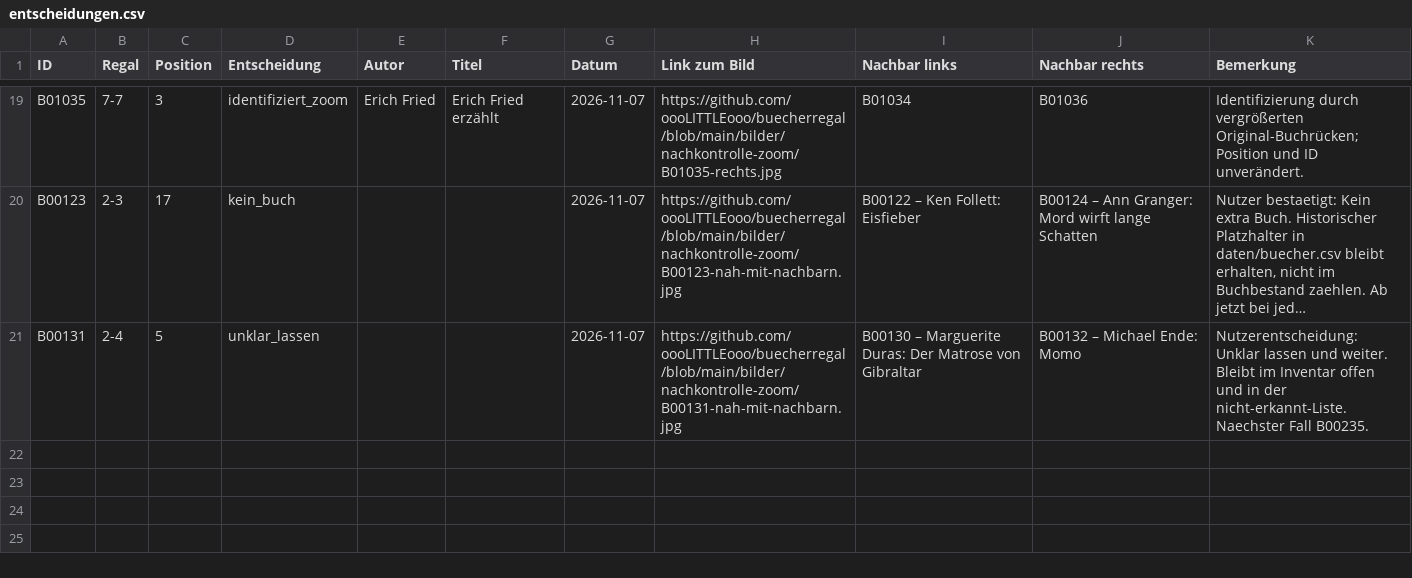
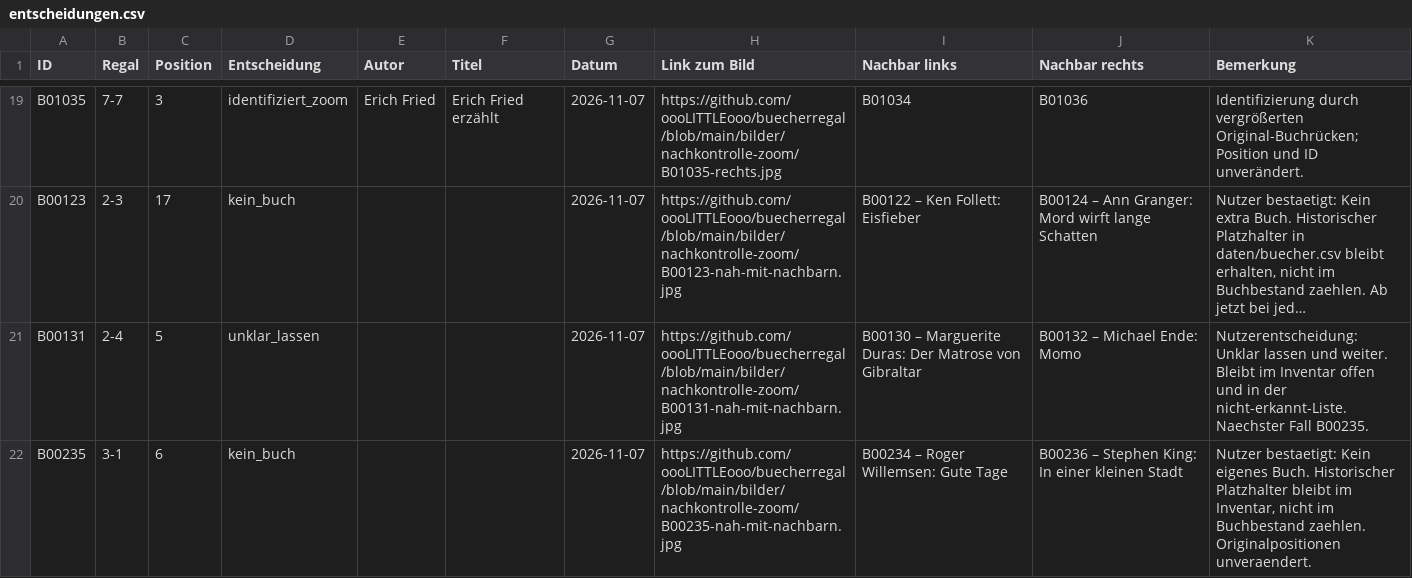
Before and after one commit to oooLITTLEooo/buecherregal, a CSV file: daten/nachkontrolle/entscheidungen.csv, drawn as a sheet; only a part is shown, gaps mark what is left out; long unchanged cells end in ….

Commit message:
B00235: kein eigenes Buch bestaetigt, weiter mit B00240

```diff
--- a/daten/nachkontrolle/entscheidungen.csv
+++ b/daten/nachkontrolle/entscheidungen.csv
@@ -21 +21,2 @@ ID;Regal;Position;Entscheidung;Autor;Titel;Datum;Link zum Bild;Nachbar links;Nac
 "B00131";"2-4";"5";"unklar_lassen";"";"";"2026-11-07";"https://github.com/oooLITTLEooo/buecherregal/blob/main/bilder/nachkontrolle-zoom/B00131-nah-mit-nachbarn.jpg";"B00130 – Marguerite Duras: Der Matrose von Gibraltar";"B00132 – Michael Ende: Momo";"Nutzerentscheidung: Unklar lassen und weiter. Bleibt im Inventar offen und in der nicht-erkannt-Liste. Naechster Fall B00235."
+"B00235";"3-1";"6";"kein_buch";"";"";"2026-11-07";"https://github.com/oooLITTLEooo/buecherregal/blob/main/bilder/nachkontrolle-zoom/B00235-nah-mit-nachbarn.jpg";"B00234 – Roger Willemsen: Gute Tage";"B00236 – Stephen King: In einer kleinen Stadt";"Nutzer bestaetigt: Kein eigenes Buch. Historischer Platzhalter bleibt im Inventar, nicht im Buchbestand zaehlen. Originalpositionen unveraendert."
```
